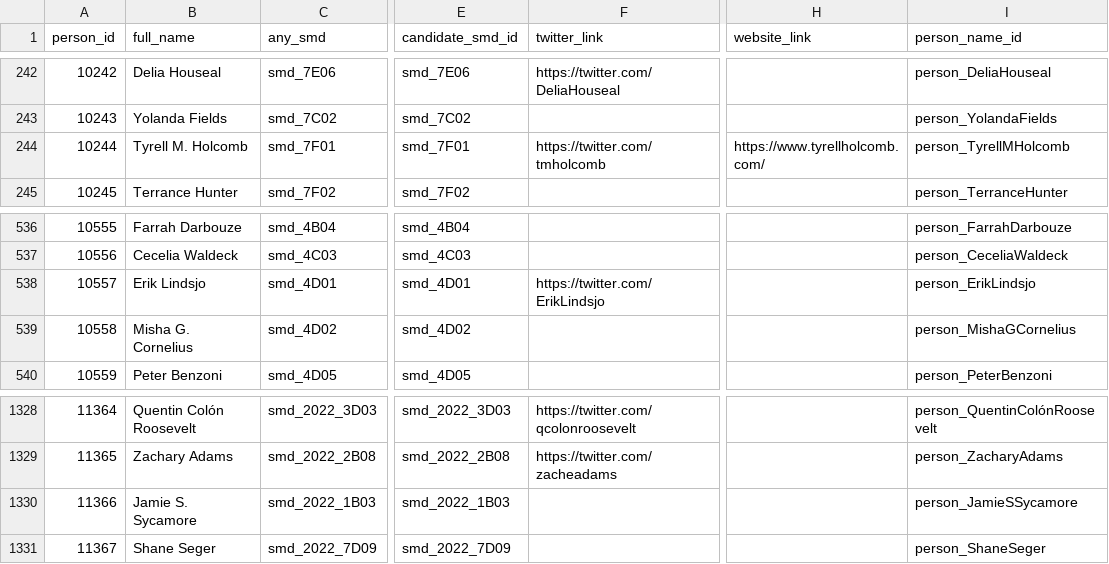
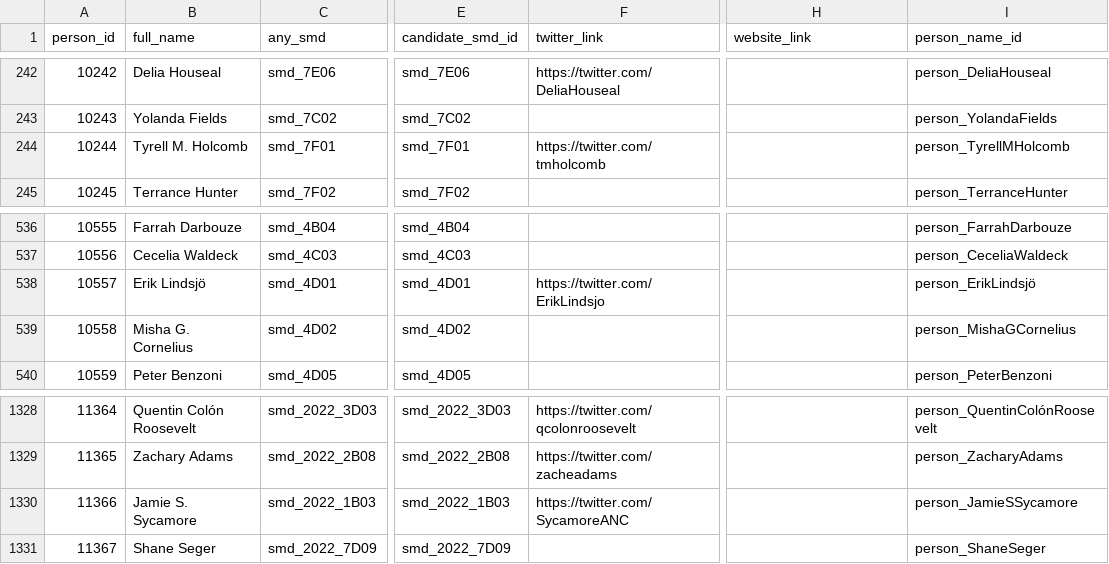
Before and after one commit to devinbrady/openanc, a CSV file: data/people.csv, drawn as a sheet; only a part is shown, gaps mark what is left out; the diff names each change by its address in the sheet, - before the commit and + after, or states it on an @@ line.

```diff
--- a/data/people.csv
+++ b/data/people.csv
-H244 (website_link): https://www.tyrellholcomb.com/
+H244 (website_link): (empty)
-B538 (full_name): Erik Lindsjo
+B538 (full_name): Erik Lindsjö
-I538 (person_name_id): person_ErikLindsjo
+I538 (person_name_id): person_ErikLindsjö
-F1330 (twitter_link): (empty)
+F1330 (twitter_link): https://twitter.com/SycamoreANC
```
Also changed, not shown: data/candidates.csv, data/commissioners.csv, 37 other files.
